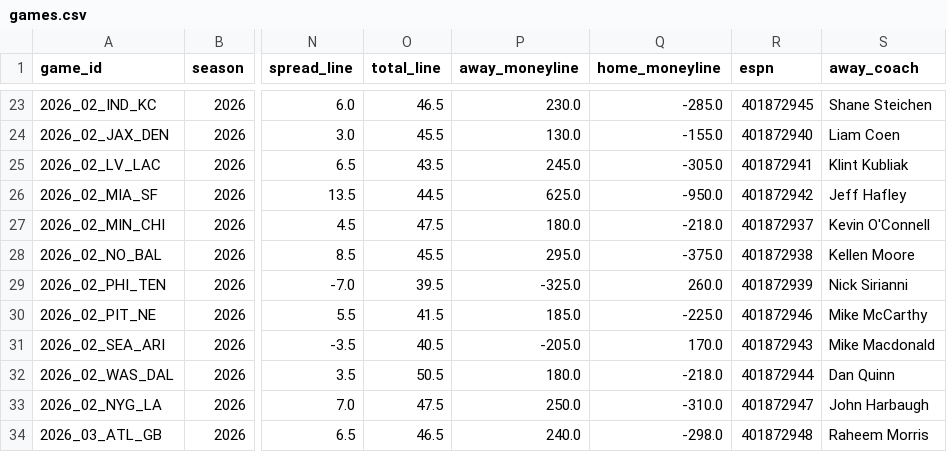
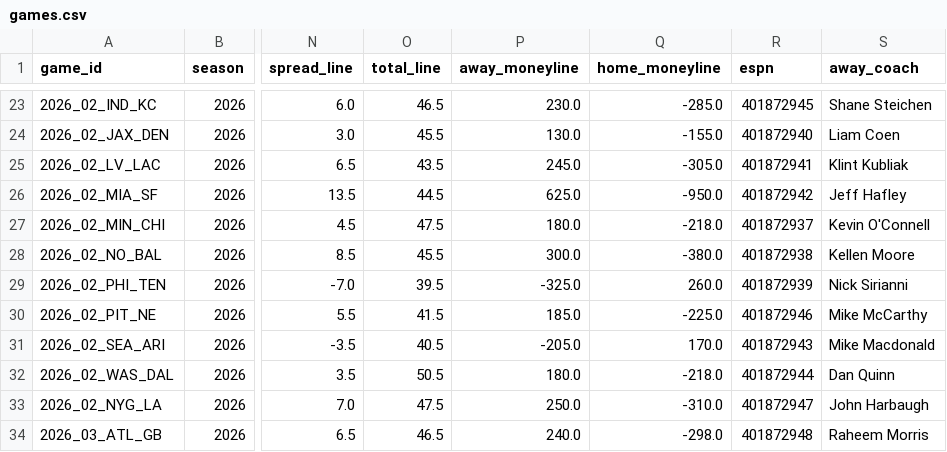
Before and after one commit to athvin/football-pool, a CSV file: data/2026/games.csv, drawn as a sheet; only a part is shown, gaps mark what is left out; the diff names each change by its address in the sheet, - before the commit and + after, or states it on an @@ line.

Commit message:
data: refresh 2026-09-20

```diff
--- a/data/2026/games.csv
+++ b/data/2026/games.csv
-P28 (away_moneyline): 295.0
+P28 (away_moneyline): 300.0
-Q28 (home_moneyline): -375.0
+Q28 (home_moneyline): -380.0
```
